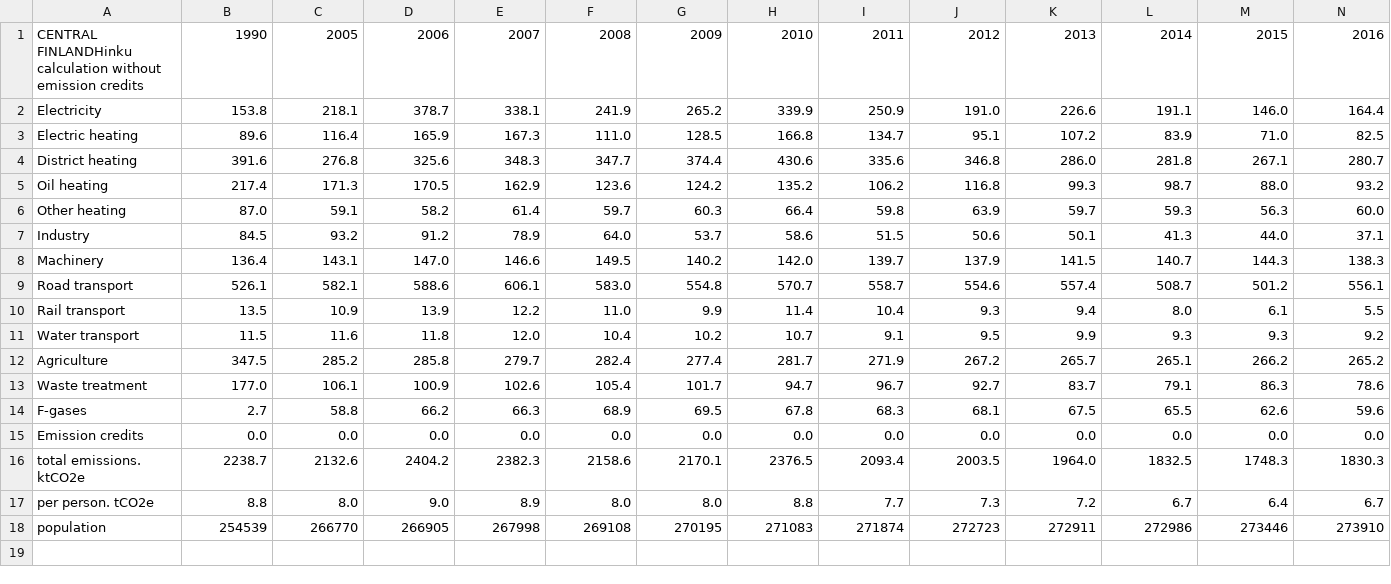
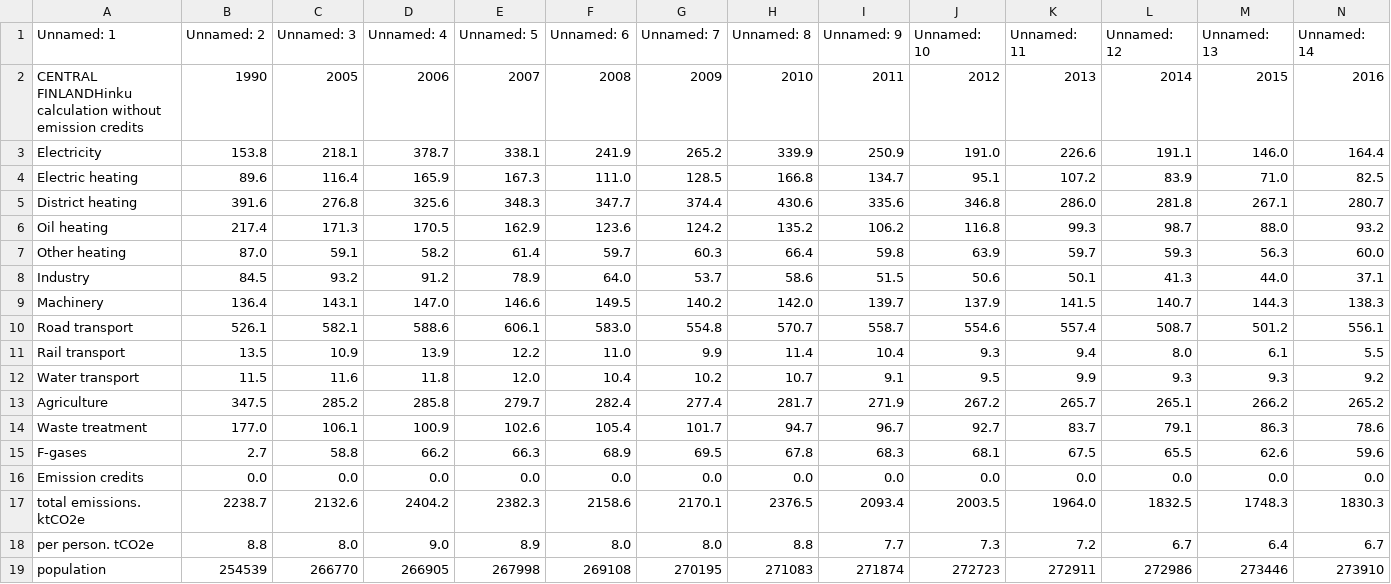
Before and after one commit to NaztyDomingo/Cityplanner_Tool, a CSV file: data/transformed_finland_data/regions/Central Finland.csv, drawn as a sheet; only a part is shown; rows hold the shown columns only; the diff names each change by its address in the sheet, - before the commit and + after, or states it on an @@ line.

```diff
--- a/data/transformed_finland_data/regions/Central Finland.csv
+++ b/data/transformed_finland_data/regions/Central Finland.csv
+row 1: Unnamed: 1 | Unnamed: 2 | Unnamed: 3 | Unnamed: 4 | Unnamed: 5 | Unnamed: 6 | Unnamed: 7 | Unnamed: 8 | Unnamed: 9 | Unnamed: 10 | Unnamed: 11 | Unnamed: 12 | Unnamed: 13 | Unnamed: 14
```
Also changed, not shown: data/transformed_finland_data/regions/Central Ostrobothnia.csv, data/transformed_finland_data/regions/Kainuu.csv, 17 other files.
